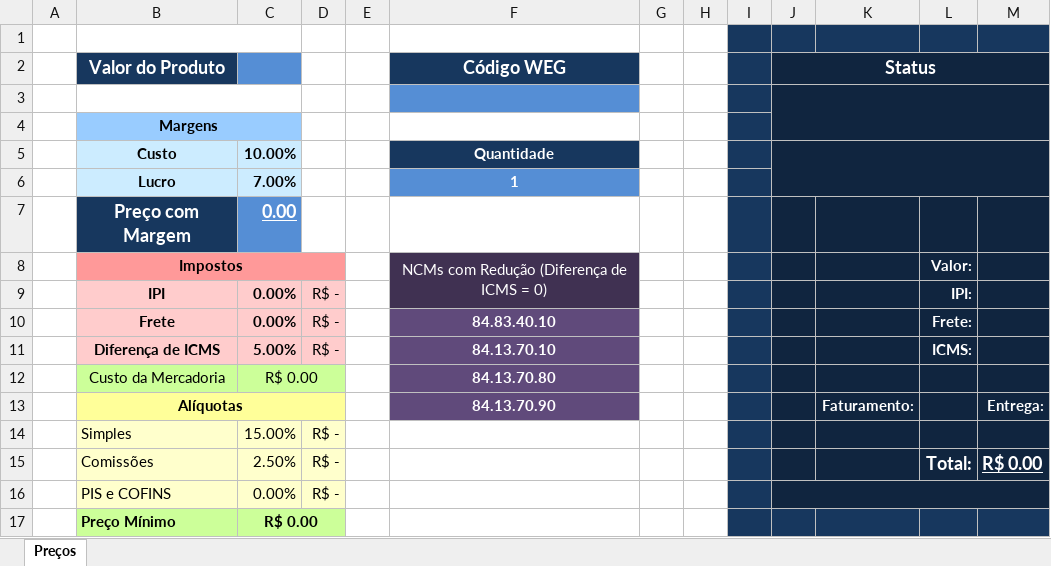
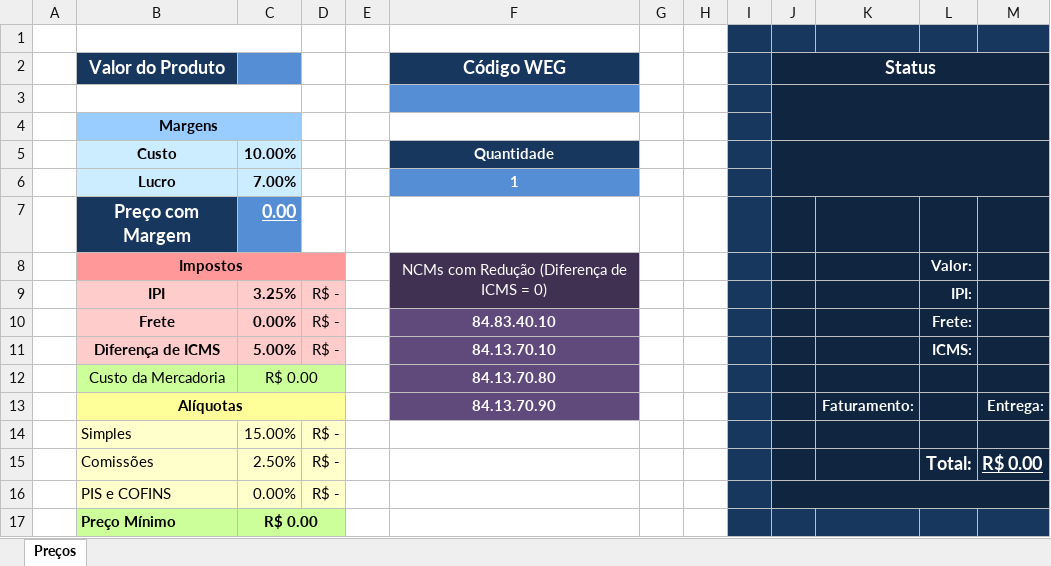
Before and after one commit to WillSchossler/WEGPrecos, an Excel workbook: precos.xlsm, sheet Preços, drawn as a sheet; values as stored, in another font and other column widths than the file's, no borders; the diff names each change by its address in the sheet, - before the commit and + after, or states it on an @@ line.

Commit message:
teste

```diff
--- a/precos.xlsm (sheet Preços)
+++ b/precos.xlsm (sheet Preços)
-C9: 0.00%
+C9: 3.25%
```
